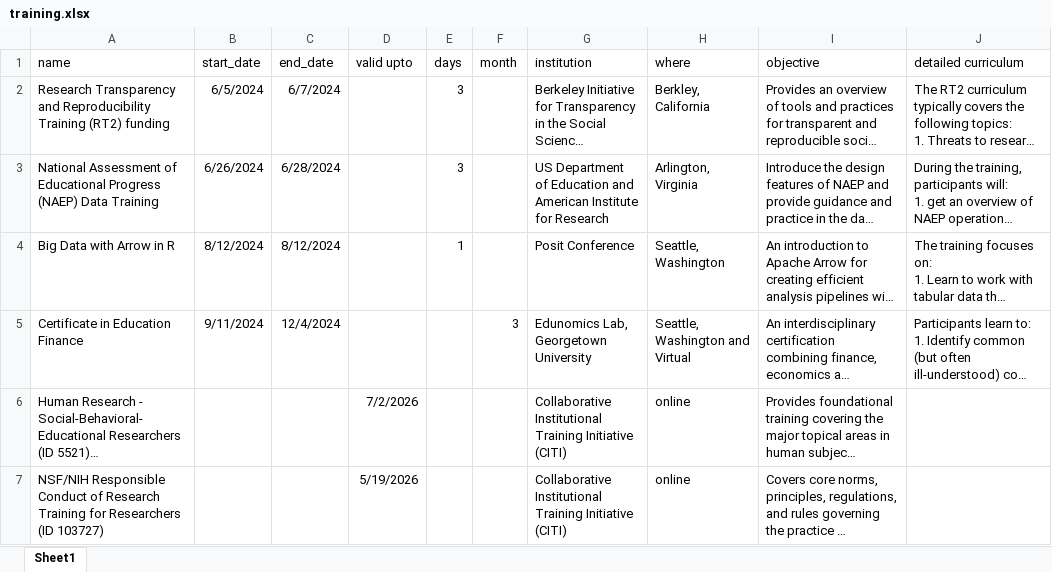
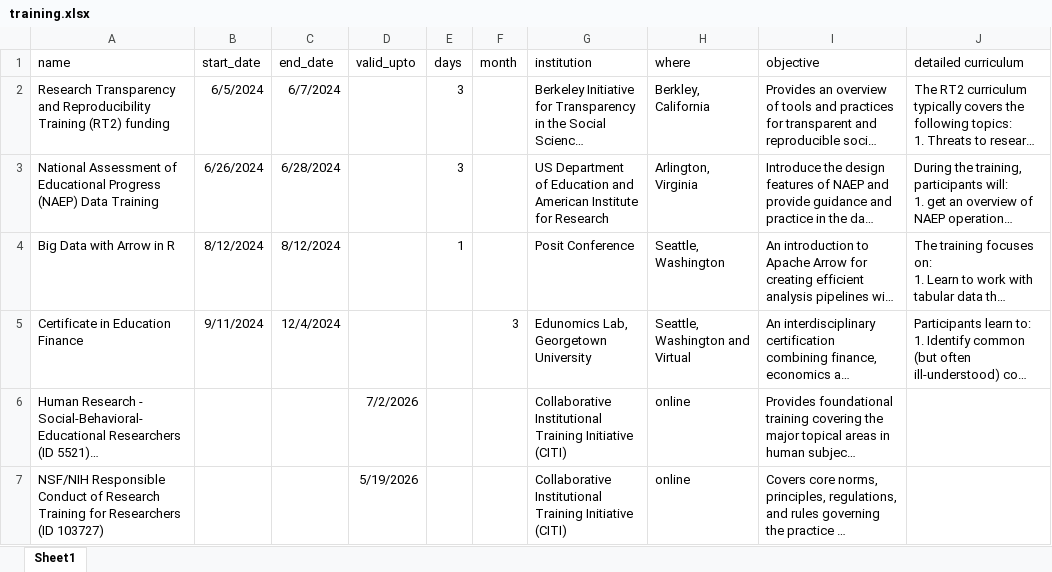
Before and after one commit to havishak/Curiosity-driven-data-projects, an Excel workbook: khurana_cv/data/training.xlsx, sheet Sheet1, drawn as a sheet; only a part is shown; long unchanged cells end in …; values as stored, in another font and other column widths than the file's, no borders; the diff names each change by its address in the sheet, - before the commit and + after, or states it on an @@ line.

```diff
--- a/khurana_cv/data/training.xlsx (sheet Sheet1)
+++ b/khurana_cv/data/training.xlsx (sheet Sheet1)
-D1: valid upto
+D1: valid_upto
```
Also changed, not shown: khurana_cv/data/courses_taught.xlsx, khurana_cv/data/cv_entries.xlsx, 9 other files.
